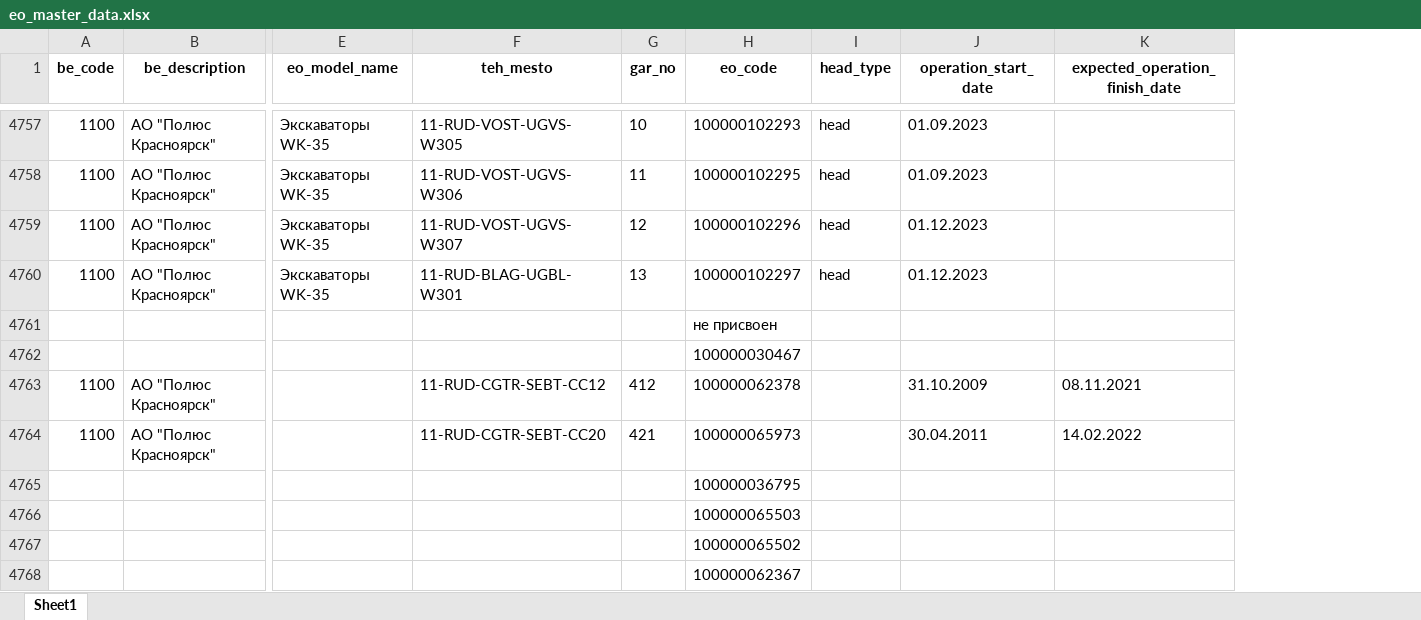
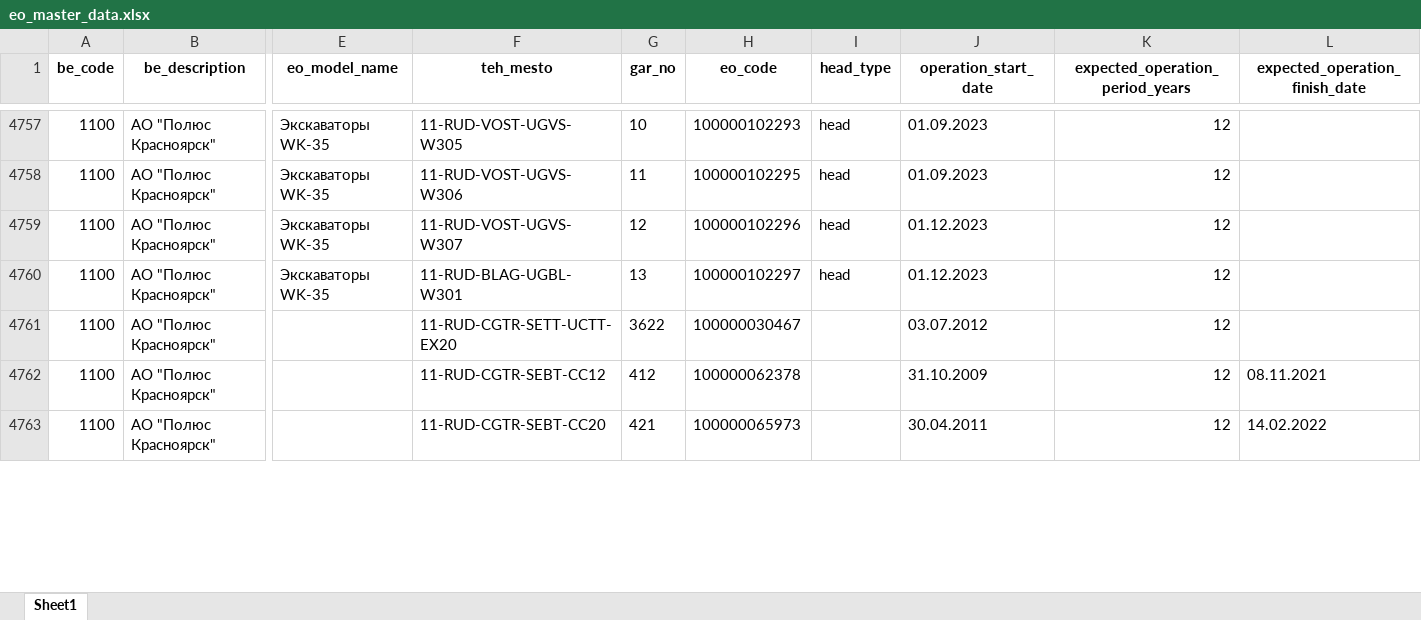
Before and after one commit to Zhenya1975/bdo_v1, an Excel workbook: downloads/eo_master_data.xlsx, sheet Sheet1, drawn as a sheet; only a part is shown, gaps mark what is left out; values as stored, in another font and other column widths than the file's, no borders; removed rows and columns are numbered as before the commit, all else as after; rows hold the shown columns only; the diff covers the shown part only; the diff names each change by its address in the sheet, - before the commit and + after, or states it on an @@ line.

```diff
--- a/downloads/eo_master_data.xlsx (sheet Sheet1)
+++ b/downloads/eo_master_data.xlsx (sheet Sheet1)
+column K (expected_operation_period_years), rows 4757-4760: all 12; rows 4762-4763: 12 | 12
-row 4761:  |  |  |  |  | не присвоен
-row 4762:  |  |  |  |  | 100000030467
+row 4761: 1100 | АО "Полюс Красноярск" |  | 11-RUD-CGTR-SETT-UCTT-EX20 | 3622 | 100000030467 |  | 03.07.2012 | 12
-row 4765:  |  |  |  |  | 100000036795
-row 4766:  |  |  |  |  | 100000065503
-row 4767:  |  |  |  |  | 100000065502
-row 4768:  |  |  |  |  | 100000062367
```
Also changed, not shown: 7 added rows, 3 removed rows and 10 edited cells elsewhere in this sheet, 5 other files.
